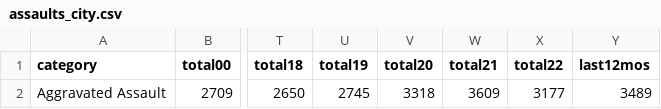
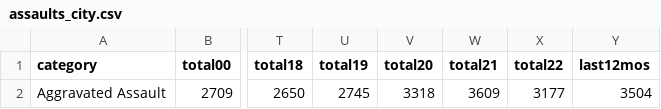
Before and after one commit to abcotvdata/safetytracker_oakland, a CSV file: data/output/yearly/assaults_city.csv, drawn as a sheet; only a part is shown, gaps mark what is left out; the diff names each change by its address in the sheet, - before the commit and + after, or states it on an @@ line.

```diff
--- a/data/output/yearly/assaults_city.csv
+++ b/data/output/yearly/assaults_city.csv
-Y2 (last12mos): 3489
+Y2 (last12mos): 3504
```
Also changed, not shown: data/output/oakland_crime.csv, data/output/recent/oakland_crime_recent.csv, 34 other files.
